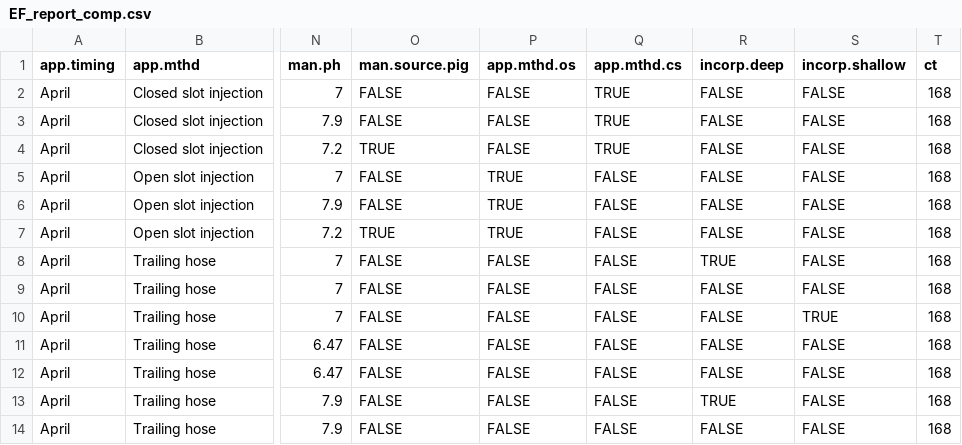
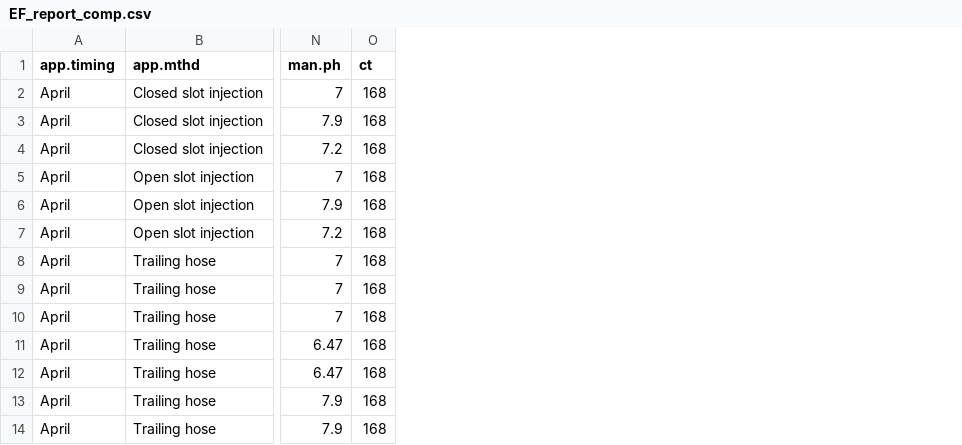
Before and after one commit to AU-BCE-EE/AU-MHB, a CSV file: 2021-0294105_EFs/output/EF_report_comp.csv, drawn as a sheet; only a part is shown, gaps mark what is left out; the diff names each change by its address in the sheet, - before the commit and + after, or states it on an @@ line.

Commit message:
Use new prepDat()/prep = TRUE option (ALFAM2 v1.2

```diff
--- a/2021-0294105_EFs/output/EF_report_comp.csv
+++ b/2021-0294105_EFs/output/EF_report_comp.csv
-column O (man.source.pig), rows 2-14: FALSE | FALSE | TRUE | FALSE | FALSE | TRUE | FALSE | FALSE | FALSE | FALSE | FALSE | FALSE | FALSE
-column P (app.mthd.os), rows 2-14: FALSE | FALSE | FALSE | TRUE | TRUE | TRUE | FALSE | FALSE | FALSE | FALSE | FALSE | FALSE | FALSE
-column Q (app.mthd.cs), rows 2-14: TRUE | TRUE | TRUE | FALSE | FALSE | FALSE | FALSE | FALSE | FALSE | FALSE | FALSE | FALSE | FALSE
-column R (incorp.deep), rows 2-14: FALSE | FALSE | FALSE | FALSE | FALSE | FALSE | TRUE | FALSE | FALSE | FALSE | FALSE | TRUE | FALSE
-column S (incorp.shallow), rows 2-14: FALSE | FALSE | FALSE | FALSE | FALSE | FALSE | FALSE | FALSE | TRUE | FALSE | FALSE | FALSE | FALSE
```
Also changed, not shown: 2021-0294105_EFs/output/EF.csv, 5 other files.
